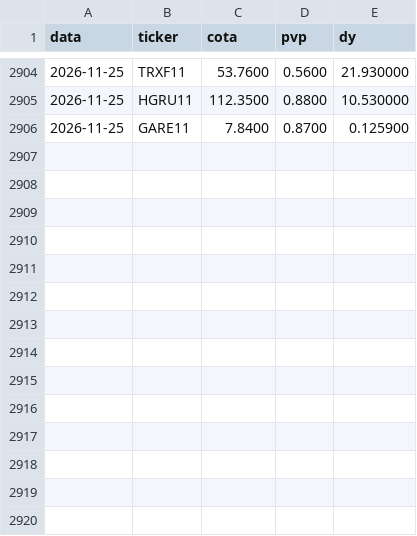
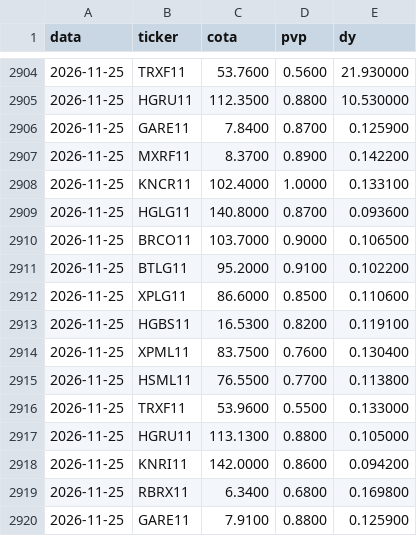
Before and after one commit to henriquebdasilva/analise-fiis, a CSV file: historico.csv, drawn as a sheet; only a part is shown, gaps mark what is left out; the diff names each change by its address in the sheet, - before the commit and + after, or states it on an @@ line.

```diff
--- a/historico.csv
+++ b/historico.csv
+row 2907: 2026-11-25 | MXRF11 | 8.3700 | 0.8900 | 0.142200
+row 2908: 2026-11-25 | KNCR11 | 102.4000 | 1.0000 | 0.133100
+row 2909: 2026-11-25 | HGLG11 | 140.8000 | 0.8700 | 0.093600
+row 2910: 2026-11-25 | BRCO11 | 103.7000 | 0.9000 | 0.106500
+row 2911: 2026-11-25 | BTLG11 | 95.2000 | 0.9100 | 0.102200
+row 2912: 2026-11-25 | XPLG11 | 86.6000 | 0.8500 | 0.110600
+row 2913: 2026-11-25 | HGBS11 | 16.5300 | 0.8200 | 0.119100
+row 2914: 2026-11-25 | XPML11 | 83.7500 | 0.7600 | 0.130400
+row 2915: 2026-11-25 | HSML11 | 76.5500 | 0.7700 | 0.113800
+row 2916: 2026-11-25 | TRXF11 | 53.9600 | 0.5500 | 0.133000
+row 2917: 2026-11-25 | HGRU11 | 113.1300 | 0.8800 | 0.105000
+row 2918: 2026-11-25 | KNRI11 | 142.0000 | 0.8600 | 0.094200
+row 2919: 2026-11-25 | RBRX11 | 6.3400 | 0.6800 | 0.169800
+row 2920: 2026-11-25 | GARE11 | 7.9100 | 0.8800 | 0.125900
```
